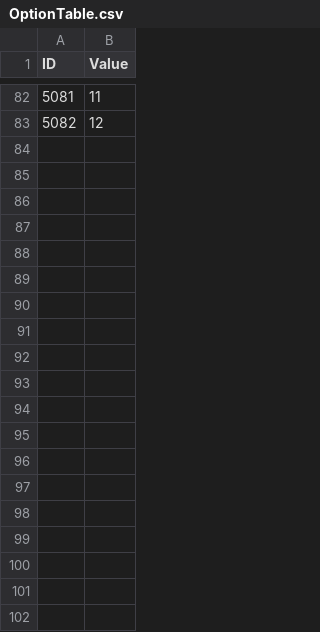
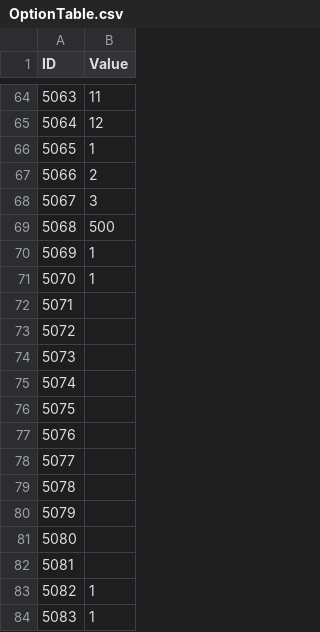
Before and after one commit to MM1152/MyPlanet, a CSV file: Assets/DataTables/OptionTable.csv, drawn as a sheet; only a part is shown, gaps mark what is left out; the diff covers the shown part only; the diff names each change by its address in the sheet, - before the commit and + after, or states it on an @@ line.

```diff
--- a/Assets/DataTables/OptionTable.csv
+++ b/Assets/DataTables/OptionTable.csv
@@ column A (ID) renumbered between rows 42 and 65 @@
@@ row 47 moved to row 66: 5065 @@
@@ row 56 moved to row 67: 5066 @@
+row 68: 5067 | 3
+row 69: 5068 | 500
@@ row 59 moved to row 70: 5069 @@
+row 71: 5070 | 1
+row 72: 5071
+row 73: 5072
+row 74: 5073
+row 75: 5074
+row 76: 5075
+row 77: 5076
+row 78: 5077
+row 79: 5078
+row 80: 5079
+row 81: 5080
+row 82: 5081
+row 83: 5082 | 1
+row 84: 5083 | 1
```
Also changed, not shown: 5 added rows and 15 moved rows elsewhere in this file, 13 other files.
